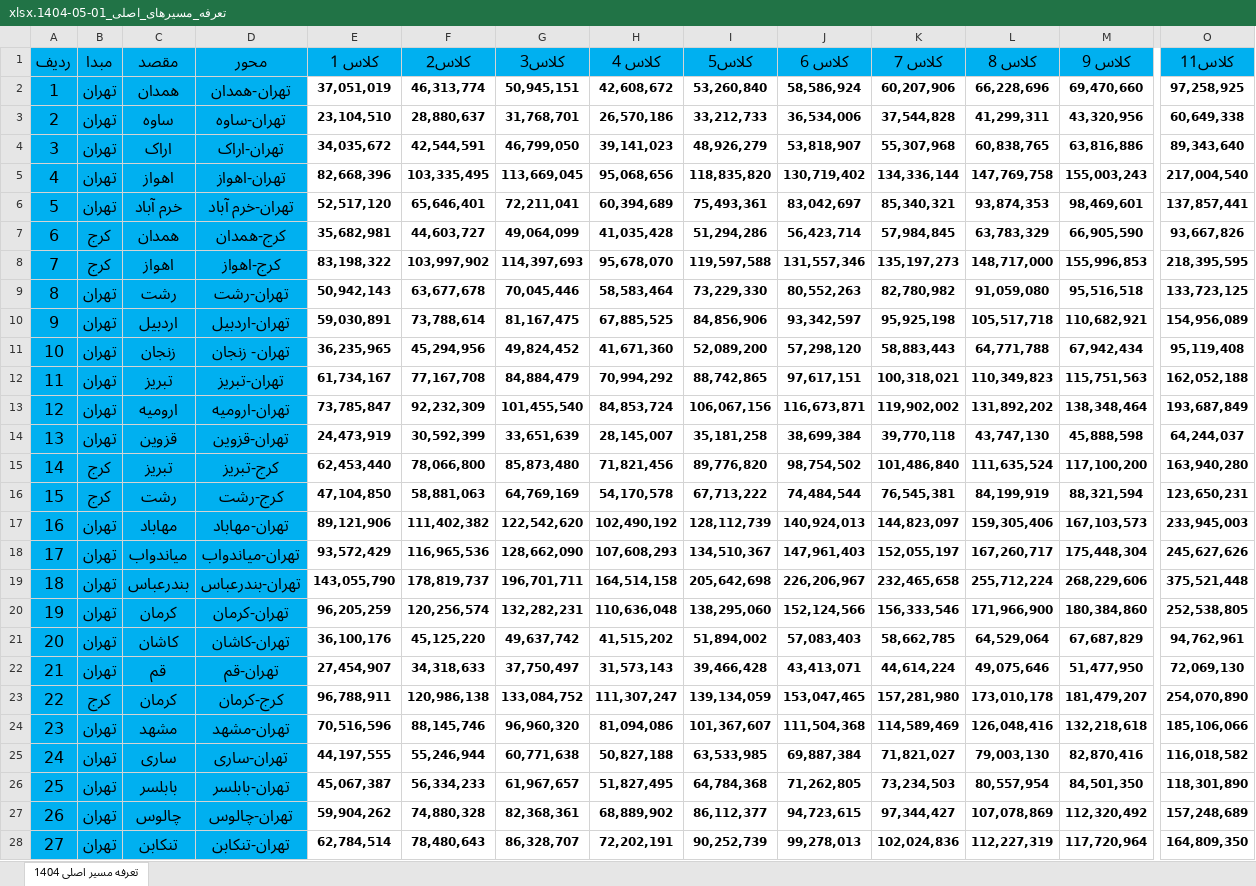
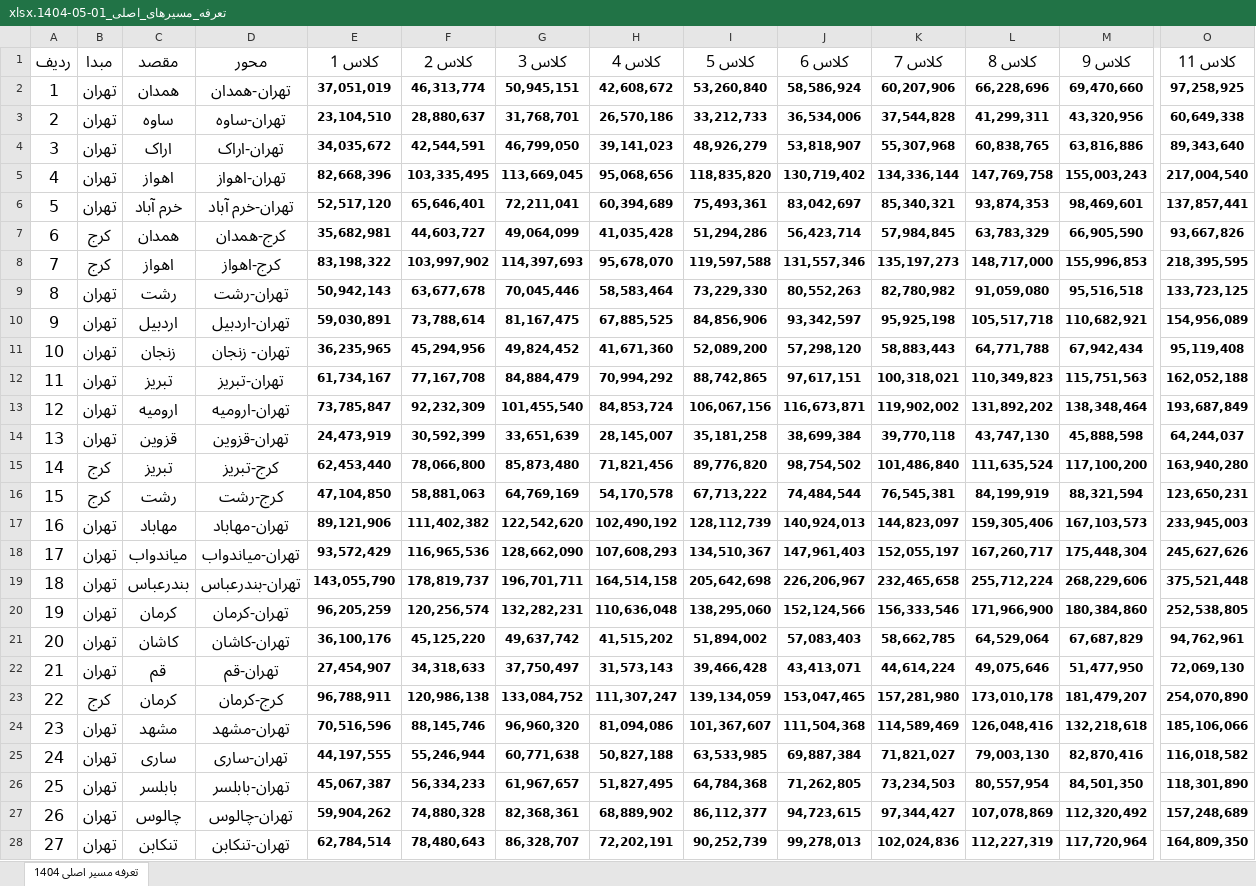
Before and after one commit to AMIRBAXXTER/tmco_project, an Excel workbook: backend/media/tariffs/تعرفه_مسیرهای_اصلی_01-05-1404.xlsx, sheet تعرفه مسیر اصلی 1404, drawn as a sheet; only a part is shown, gaps mark what is left out; values as stored, in another font and other column widths than the file's, no borders; charts and pictures not drawn; the diff covers the shown part only; the diff names each change by its address in the sheet, - before the commit and + after, or states it on an @@ line.

```diff
--- a/backend/media/tariffs/تعرفه_مسیرهای_اصلی_01-05-1404.xlsx (sheet تعرفه مسیر اصلی 1404)
+++ b/backend/media/tariffs/تعرفه_مسیرهای_اصلی_01-05-1404.xlsx (sheet تعرفه مسیر اصلی 1404)
-A1:O1 fill: #00B0F0
+A1:O1 fill: none
-F1: کلاس2
+F1: کلاس 2
-G1: کلاس3
+G1: کلاس 3
-I1: کلاس5
+I1: کلاس 5
-O1: کلاس11
+O1: کلاس 11
-A2:D28 fill: #00B0F0
+A2:D28 fill: none
```
Also changed, not shown: 1 added row and cell formats elsewhere in this sheet, charts or pictures, 22 other files.
